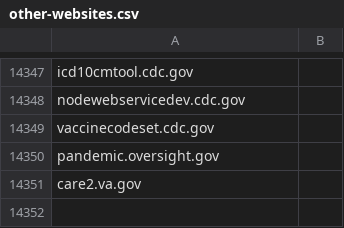
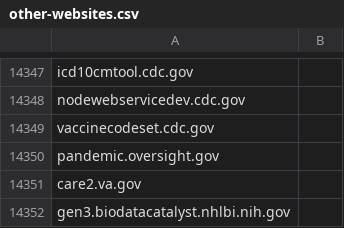
Before and after one commit to GSA/data, a CSV file: dotgov-websites/other-websites.csv, drawn as a sheet; only a part is shown, gaps mark what is left out.

Commit message:
Adding HHS Domain
Please add this domain to HHS's HTTPS and Trustworthy Email compliance reports.

```diff
--- a/dotgov-websites/other-websites.csv
+++ b/dotgov-websites/other-websites.csv
@@ -14351 +14351,2 @@ pandemic.oversight.gov
 care2.va.gov
+gen3.biodatacatalyst.nhlbi.nih.gov
```
